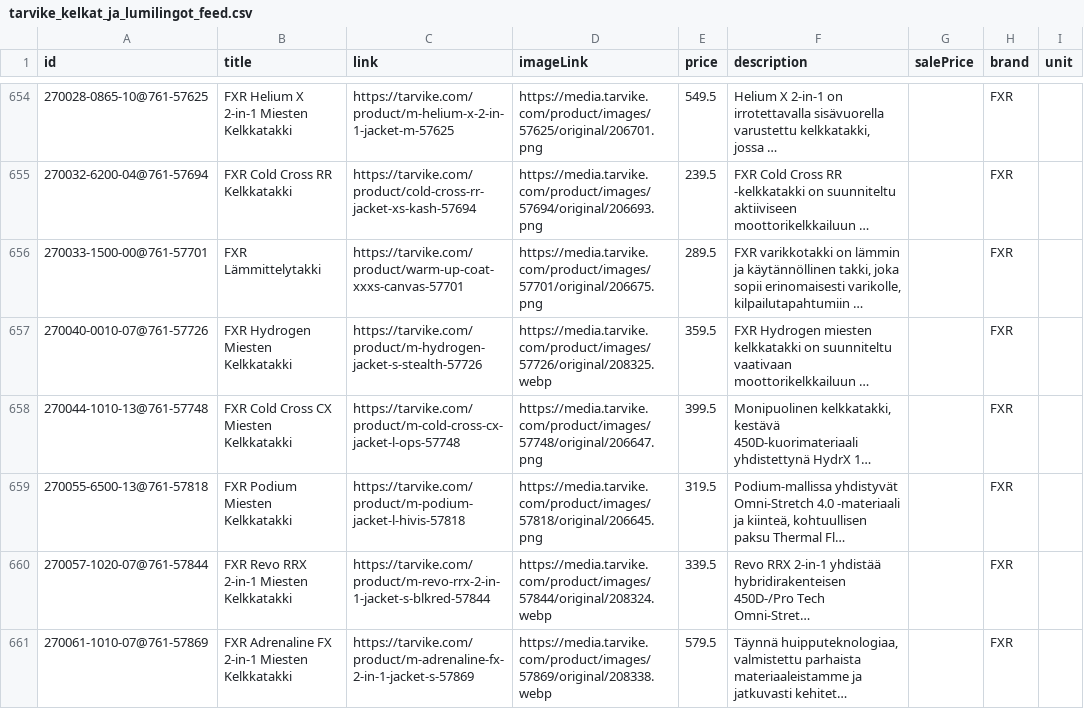
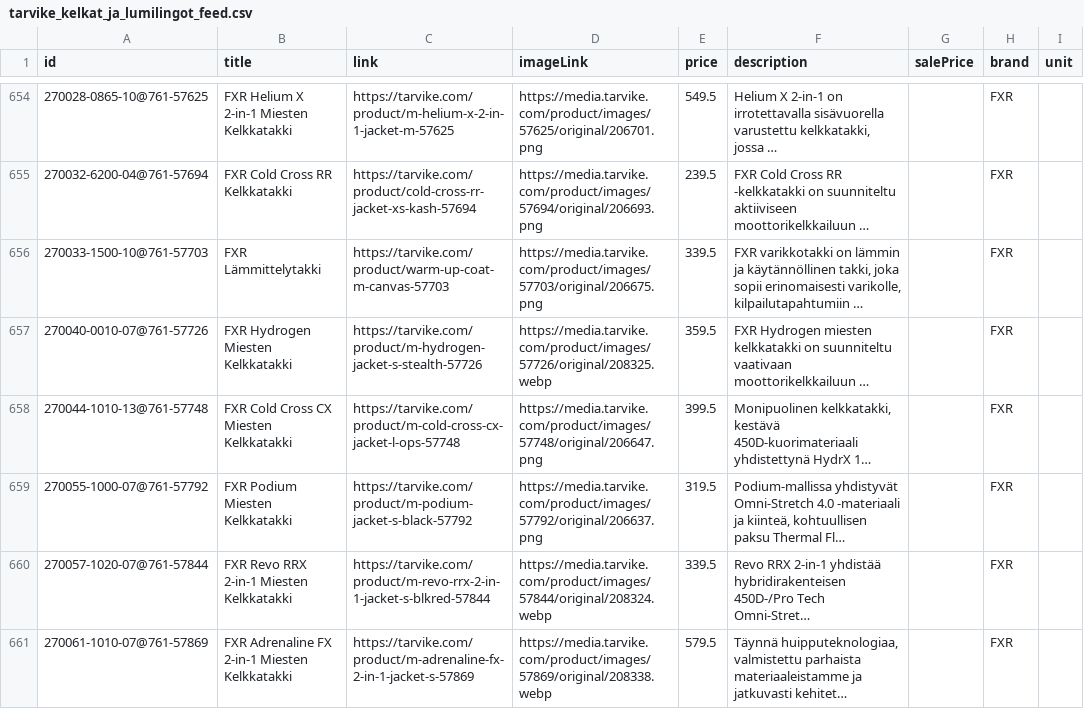
Before and after one commit to TarvikeTT/almadynamo, a CSV file: tarvike_kelkat_ja_lumilingot_feed.csv, drawn as a sheet; only a part is shown, gaps mark what is left out; long unchanged cells end in …; the diff covers the shown part only; the diff names each change by its address in the sheet, - before the commit and + after, or states it on an @@ line.

```diff
--- a/tarvike_kelkat_ja_lumilingot_feed.csv
+++ b/tarvike_kelkat_ja_lumilingot_feed.csv
-A656 (id): 270033-1500-00@761-57701
+A656 (id): 270033-1500-10@761-57703
-C656 (link): https://tarvike.com/product/warm-up-coat-xxxs-canvas-57701
+C656 (link): https://tarvike.com/product/warm-up-coat-m-canvas-57703
-D656 (imageLink): https://media.tarvike.com/product/images/57701/original/206675.png
+D656 (imageLink): https://media.tarvike.com/product/images/57703/original/206675.png
-E656 (price): 289.5
+E656 (price): 339.5
-A659 (id): 270055-6500-13@761-57818
+A659 (id): 270055-1000-07@761-57792
-C659 (link): https://tarvike.com/product/m-podium-jacket-l-hivis-57818
+C659 (link): https://tarvike.com/product/m-podium-jacket-s-black-57792
-D659 (imageLink): https://media.tarvike.com/product/images/57818/original/206645.png
+D659 (imageLink): https://media.tarvike.com/product/images/57792/original/206637.png
```
Also changed, not shown: 45 edited cells elsewhere in this file.
